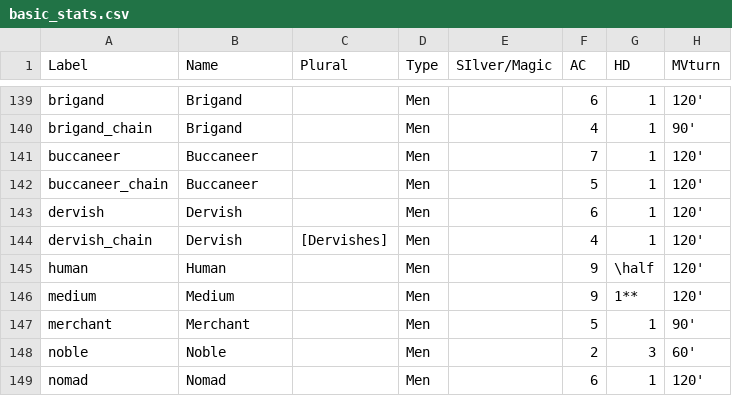
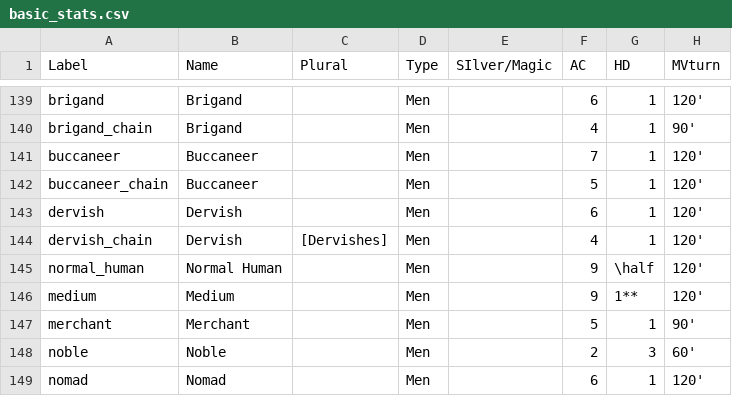
Before and after one commit to slithy/rpg_module, a CSV file: basic_stats/basic_stats.csv, drawn as a sheet; only a part is shown, gaps mark what is left out; the diff names each change by its address in the sheet, - before the commit and + after, or states it on an @@ line.

```diff
--- a/basic_stats/basic_stats.csv
+++ b/basic_stats/basic_stats.csv
-A145 (Label): human
+A145 (Label): normal_human
-B145 (Name): Human
+B145 (Name): Normal Human
```
Also changed, not shown: 1 other file.
